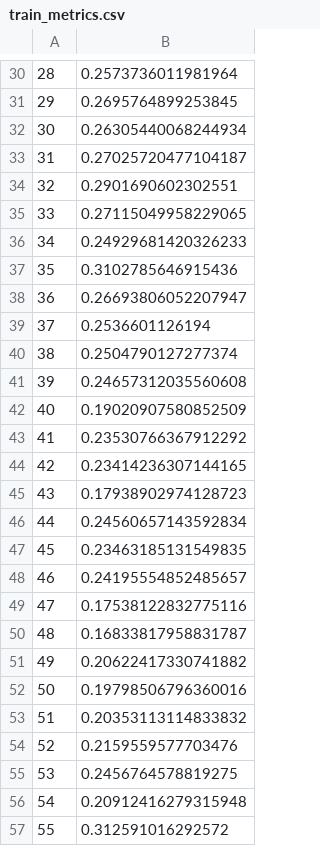
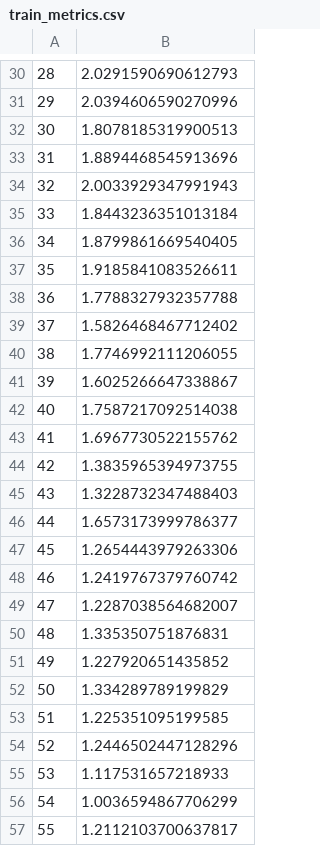
Before and after one commit to jacobhm98/Deep-Learning-in-Datascience-Project, a CSV file: train_metrics.csv, drawn as a sheet; only a part is shown, gaps mark what is left out; the diff covers the shown part only.

```diff
--- a/train_metrics.csv
+++ b/train_metrics.csv
@@ -30,28 +30,28 @@
-28,0.2573736011981964
-29,0.2695764899253845
-30,0.26305440068244934
-31,0.27025720477104187
-32,0.2901690602302551
-33,0.27115049958229065
-34,0.24929681420326233
-35,0.3102785646915436
-36,0.26693806052207947
-37,0.2536601126194
-38,0.2504790127277374
-39,0.24657312035560608
-40,0.19020907580852509
-41,0.23530766367912292
-42,0.23414236307144165
-43,0.17938902974128723
-44,0.24560657143592834
-45,0.23463185131549835
-46,0.24195554852485657
-47,0.17538122832775116
-48,0.16833817958831787
-49,0.20622417330741882
-50,0.19798506796360016
-51,0.20353113114833832
-52,0.2159559577703476
-53,0.2456764578819275
-54,0.20912416279315948
-55,0.312591016292572
+28,2.0291590690612793
+29,2.0394606590270996
+30,1.8078185319900513
+31,1.8894468545913696
+32,2.0033929347991943
+33,1.8443236351013184
+34,1.8799861669540405
+35,1.9185841083526611
+36,1.7788327932357788
+37,1.5826468467712402
+38,1.7746992111206055
+39,1.6025266647338867
+40,1.7587217092514038
+41,1.6967730522155762
+42,1.3835965394973755
+43,1.3228732347488403
+44,1.6573173999786377
+45,1.2654443979263306
+46,1.2419767379760742
+47,1.2287038564682007
+48,1.335350751876831
+49,1.227920651435852
+50,1.334289789199829
+51,1.225351095199585
+52,1.2446502447128296
+53,1.117531657218933
+54,1.0036594867706299
+55,1.2112103700637817
```
Also changed, not shown: 64 edited cells elsewhere in this file, 7 other files.
